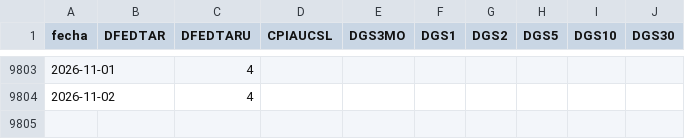
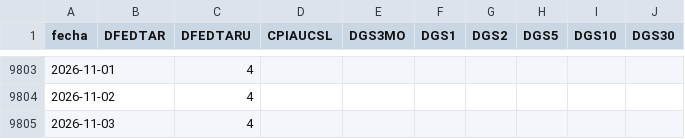
Before and after one commit to freddync/freddydash, a CSV file: datos/fred.csv, drawn as a sheet; only a part is shown, gaps mark what is left out; the diff names each change by its address in the sheet, - before the commit and + after, or states it on an @@ line.

```diff
--- a/datos/fred.csv
+++ b/datos/fred.csv
+row 9805: 2026-11-03 |  | 4
```
Also changed, not shown: 2 other files.
